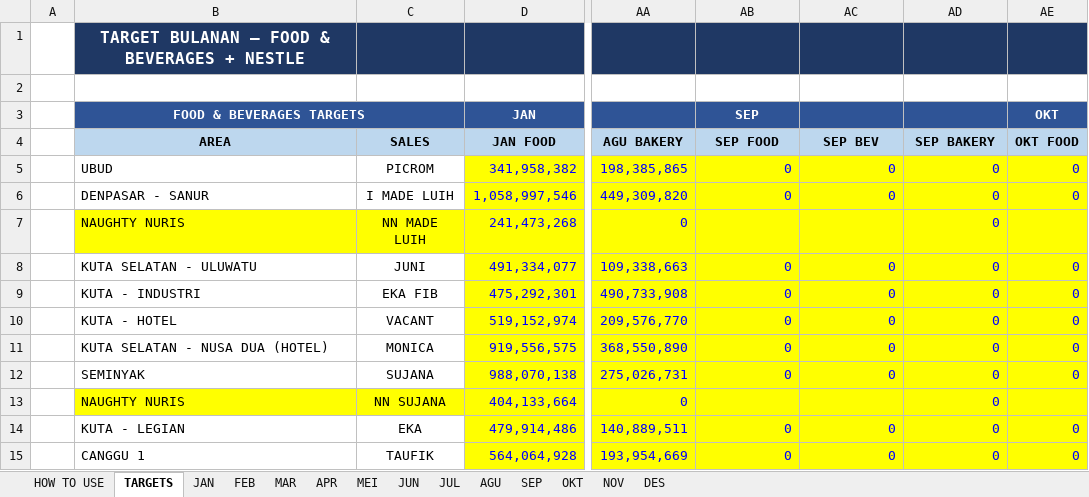
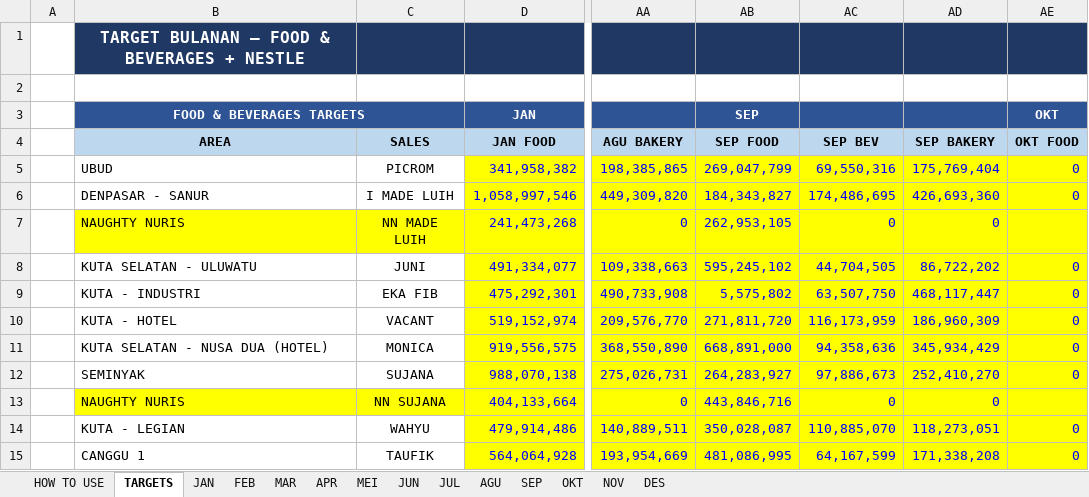
Before and after one commit to RandyT25/MKU-MKS-Area-Dashboard, an Excel workbook: uploads/DATA PENCAPAIAN 2026.xlsx, sheet TARGETS, drawn as a sheet; only a part is shown, gaps mark what is left out; values as stored, in another font and other column widths than the file's, no borders; the diff covers the shown part only; the diff names each change by its address in the sheet, - before the commit and + after, or states it on an @@ line.

```diff
--- a/uploads/DATA PENCAPAIAN 2026.xlsx (sheet TARGETS)
+++ b/uploads/DATA PENCAPAIAN 2026.xlsx (sheet TARGETS)
-AB5 (SEP FOOD): 0
+AB5 (SEP FOOD): 269,047,799
-AC5 (SEP BEV): 0
+AC5 (SEP BEV): 69,550,316
-AD5 (SEP BAKERY): 0
+AD5 (SEP BAKERY): 175,769,404
-AB6 (SEP FOOD): 0
+AB6 (SEP FOOD): 184,343,827
-AC6 (SEP BEV): 0
+AC6 (SEP BEV): 174,486,695
-AD6 (SEP BAKERY): 0
+AD6 (SEP BAKERY): 426,693,360
-AB7 (SEP FOOD): (empty)
+AB7 (SEP FOOD): 262,953,105
-AC7 (SEP BEV): (empty)
+AC7 (SEP BEV): 0
-AB8 (SEP FOOD): 0
+AB8 (SEP FOOD): 595,245,102
-AC8 (SEP BEV): 0
+AC8 (SEP BEV): 44,704,505
-AD8 (SEP BAKERY): 0
+AD8 (SEP BAKERY): 86,722,202
-AB9 (SEP FOOD): 0
+AB9 (SEP FOOD): 5,575,802
-AC9 (SEP BEV): 0
+AC9 (SEP BEV): 63,507,750
-AD9 (SEP BAKERY): 0
+AD9 (SEP BAKERY): 468,117,447
-AB10 (SEP FOOD): 0
+AB10 (SEP FOOD): 271,811,720
-AC10 (SEP BEV): 0
+AC10 (SEP BEV): 116,173,959
-AD10 (SEP BAKERY): 0
+AD10 (SEP BAKERY): 186,960,309
-AB11 (SEP FOOD): 0
+AB11 (SEP FOOD): 668,891,000
-AC11 (SEP BEV): 0
+AC11 (SEP BEV): 94,358,636
-AD11 (SEP BAKERY): 0
+AD11 (SEP BAKERY): 345,934,429
-AB12 (SEP FOOD): 0
+AB12 (SEP FOOD): 264,283,927
-AC12 (SEP BEV): 0
+AC12 (SEP BEV): 97,886,673
-AD12 (SEP BAKERY): 0
+AD12 (SEP BAKERY): 252,410,270
-AB13 (SEP FOOD): (empty)
+AB13 (SEP FOOD): 443,846,716
-AC13 (SEP BEV): (empty)
+AC13 (SEP BEV): 0
-C14 (SALES): EKA
+C14 (SALES): WAHYU
-AB14 (SEP FOOD): 0
+AB14 (SEP FOOD): 350,028,087
-AC14 (SEP BEV): 0
+AC14 (SEP BEV): 110,885,070
-AD14 (SEP BAKERY): 0
+AD14 (SEP BAKERY): 118,273,051
-AB15 (SEP FOOD): 0
+AB15 (SEP FOOD): 481,086,995
-AC15 (SEP BEV): 0
+AC15 (SEP BEV): 64,167,599
-AD15 (SEP BAKERY): 0
+AD15 (SEP BAKERY): 171,338,208
```
Also changed, not shown: 12 edited cells elsewhere in this sheet, sheet SEP, sheet AGU, sheet DES, sheet OKT, sheet NOV, formulas that keep their value, 6 other files.
